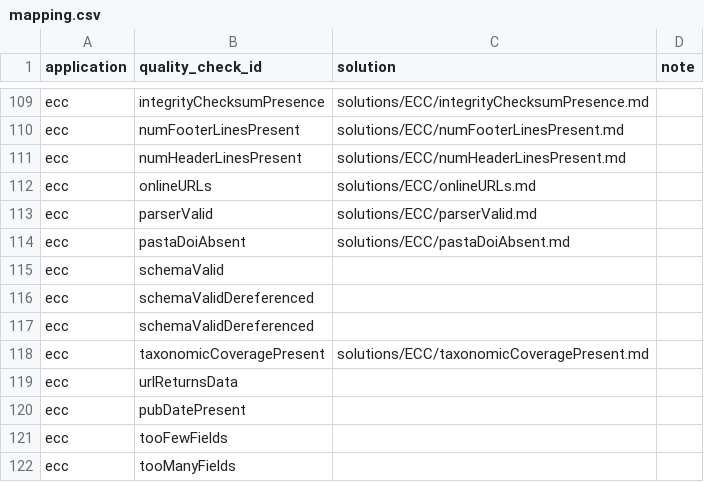
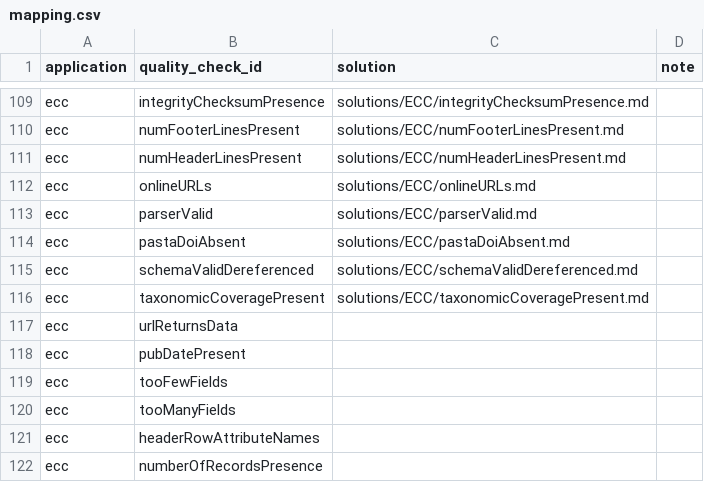
Before and after one commit to EDIorg/quality-check-solutions, a CSV file: mapping.csv, drawn as a sheet; only a part is shown, gaps mark what is left out; the shorter side is filled out with more unchanged rows.

Commit message:
Add solution for ECC schemaValidDereferenced
Add documentation to help data authors address issues related to this
ECC quality check.

```diff
--- a/mapping.csv
+++ b/mapping.csv
@@ -114,5 +114,3 @@ ecc,parserValid,solutions/ECC/parserValid.md,
 ecc,pastaDoiAbsent,solutions/ECC/pastaDoiAbsent.md,
-ecc,schemaValid,,
-ecc,schemaValidDereferenced,,
-ecc,schemaValidDereferenced,,
+ecc,schemaValidDereferenced,solutions/ECC/schemaValidDereferenced.md,
 ecc,taxonomicCoveragePresent,solutions/ECC/taxonomicCoveragePresent.md,
```
Also changed, not shown: 1 other file.
